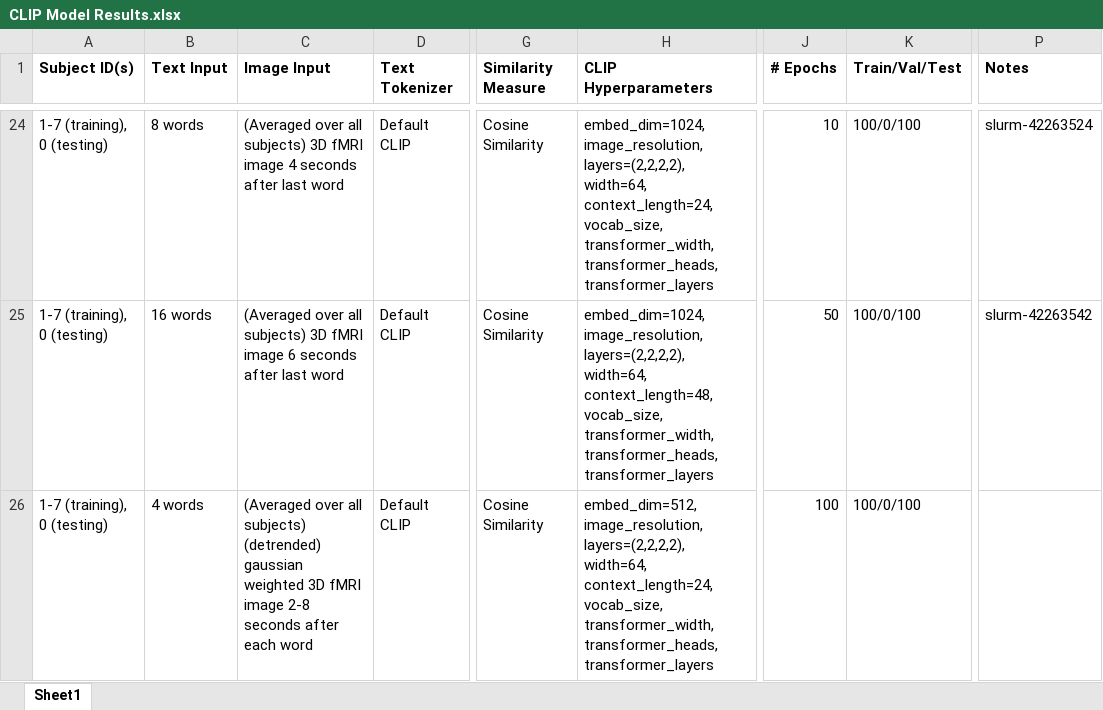
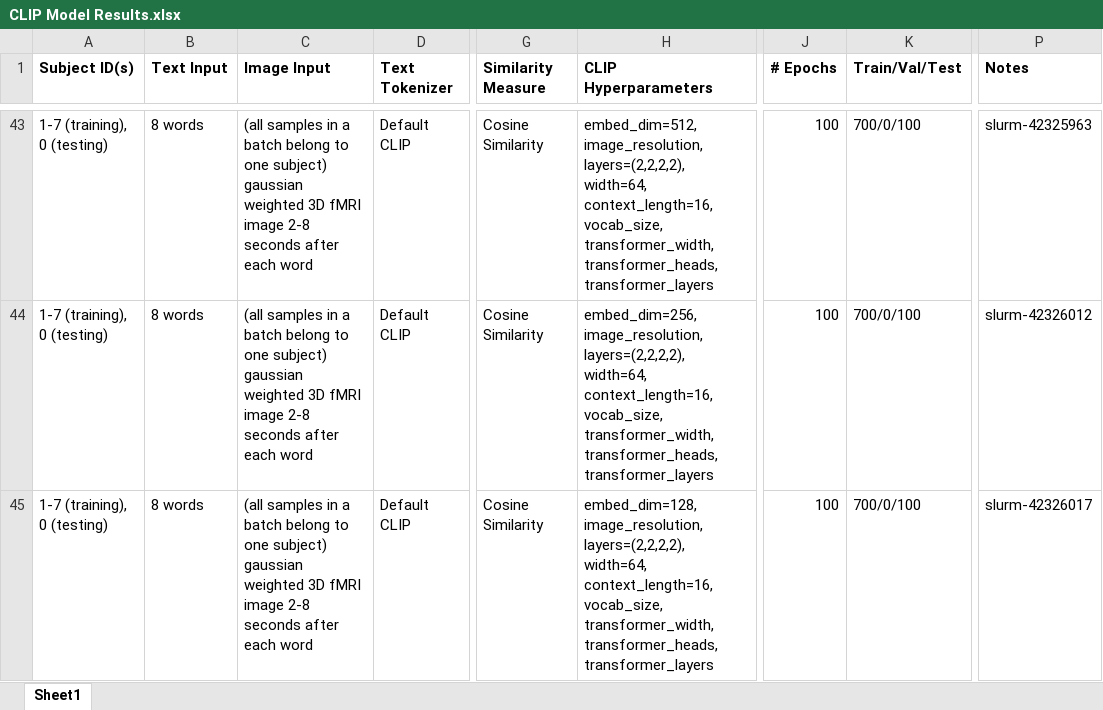
Before and after one commit to HarrisonFah/CMPUT624_Project, an Excel workbook: CLIP Model Results.xlsx, sheet Sheet1, drawn as a sheet; only a part is shown, gaps mark what is left out; values as stored, in another font and other column widths than the file's, no borders; addresses are those after the commit; the diff covers the shown part only; the diff names each change by its address in the sheet, - before the commit and + after, or states it on an @@ line.

Commit message:
tuning fmri clip

```diff
--- a/CLIP Model Results.xlsx (sheet Sheet1)
+++ b/CLIP Model Results.xlsx (sheet Sheet1)
-C43 (Image Input): (Averaged over all subjects) 3D fMRI image 4 seconds after last word
+C43 (Image Input): (all samples in a batch belong to one subject) gaussian weighted 3D fMRI image 2-8 seconds after each word
-H43 (CLIP Hyperparameters): embed_dim=1024, image_resolution, layers=(2,2,2,2), width=64, context_length=24, vocab_size, transformer_width,…
+H43 (CLIP Hyperparameters): embed_dim=512, image_resolution, layers=(2,2,2,2), width=64, context_length=16, vocab_size, transformer_width,…
-J43 (# Epochs): 10
+J43 (# Epochs): 100
-K43:K45 (Train/Val/Test): 100/0/100
+K43:K45 (Train/Val/Test): 700/0/100
-P43 (Notes): slurm-42263524
+P43 (Notes): slurm-42325963
-B44 (Text Input): 16 words
+B44 (Text Input): 8 words
-C44 (Image Input): (Averaged over all subjects) 3D fMRI image 6 seconds after last word
+C44 (Image Input): (all samples in a batch belong to one subject) gaussian weighted 3D fMRI image 2-8 seconds after each word
-H44 (CLIP Hyperparameters): embed_dim=1024, image_resolution, layers=(2,2,2,2), width=64, context_length=48, vocab_size, transformer_width,…
+H44 (CLIP Hyperparameters): embed_dim=256, image_resolution, layers=(2,2,2,2), width=64, context_length=16, vocab_size, transformer_width,…
-J44 (# Epochs): 50
+J44 (# Epochs): 100
-P44 (Notes): slurm-42263542
+P44 (Notes): slurm-42326012
-B45 (Text Input): 4 words
+B45 (Text Input): 8 words
-C45 (Image Input): (Averaged over all subjects) (detrended) gaussian weighted…
+C45 (Image Input): (all samples in a batch belong to one subject) gaussian weighted…
-H45 (CLIP Hyperparameters): embed_dim=512, image_resolution, layers=(2,2,2,2), width=64, context_length=24, vocab_size, transformer_width,…
+H45 (CLIP Hyperparameters): embed_dim=128, image_resolution, layers=(2,2,2,2), width=64, context_length=16, vocab_size, transformer_width,…
-P45 (Notes): (empty)
+P45 (Notes): slurm-42326017
```
Also changed, not shown: 19 added rows and 9 edited cells elsewhere in this sheet, 2 other files.
